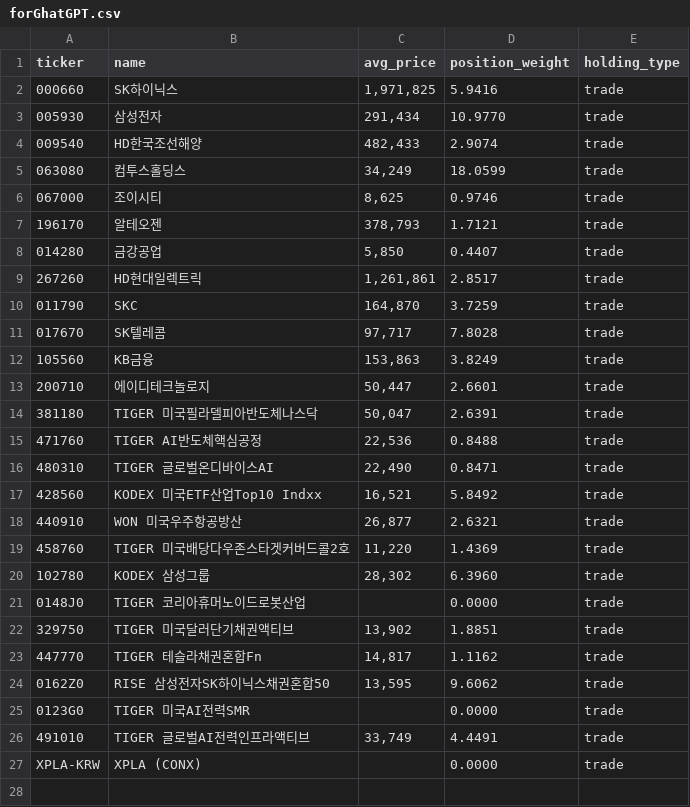
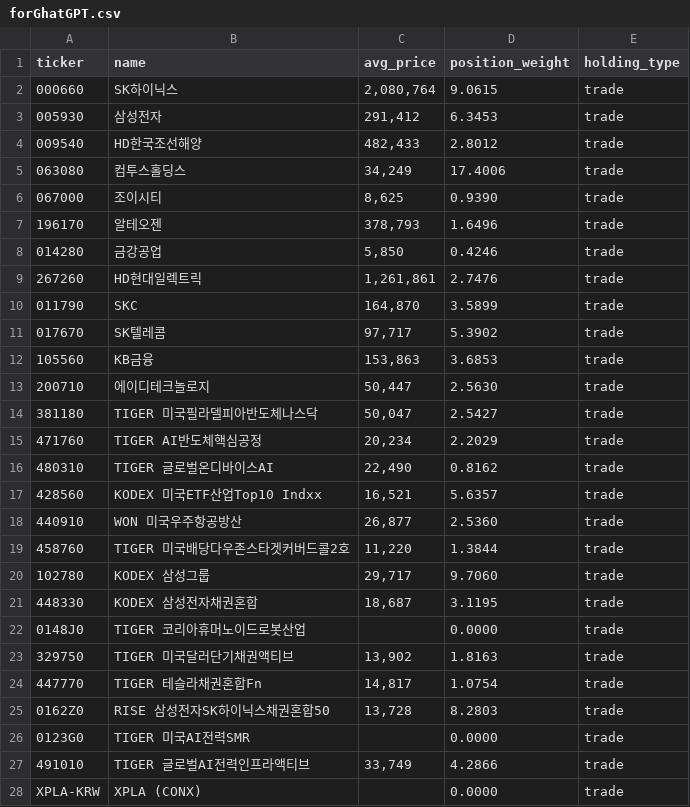
Before and after one commit to beoo74/stock-ai-data, a CSV file: forGhatGPT.csv, drawn as a sheet.

Commit message:
Update forGhatGPT.csv from Google Sheets

```diff
--- a/forGhatGPT.csv
+++ b/forGhatGPT.csv
@@ -1,27 +1,28 @@
 ticker,name,avg_price,position_weight,holding_type
-000660,SK하이닉스,"1,971,825",5.9416,trade
-005930,삼성전자,"291,434",10.9770,trade
-009540,HD한국조선해양,"482,433",2.9074,trade
-063080,컴투스홀딩스,"34,249",18.0599,trade
-067000,조이시티,"8,625",0.9746,trade
-196170,알테오젠,"378,793",1.7121,trade
-014280,금강공업,"5,850",0.4407,trade
-267260,HD현대일렉트릭,"1,261,861",2.8517,trade
-011790,SKC,"164,870",3.7259,trade
-017670,SK텔레콤,"97,717",7.8028,trade
-105560,KB금융,"153,863",3.8249,trade
-200710,에이디테크놀로지,"50,447",2.6601,trade
-381180,TIGER 미국필라델피아반도체나스닥,"50,047",2.6391,trade
-471760,TIGER AI반도체핵심공정,"22,536",0.8488,trade
-480310,TIGER 글로벌온디바이스AI,"22,490",0.8471,trade
-428560,KODEX 미국ETF산업Top10 Indxx,"16,521",5.8492,trade
-440910,WON 미국우주항공방산,"26,877",2.6321,trade
-458760,TIGER 미국배당다우존스타겟커버드콜2호,"11,220",1.4369,trade
-102780,KODEX 삼성그룹,"28,302",6.3960,trade
+000660,SK하이닉스,"2,080,764",9.0615,trade
+005930,삼성전자,"291,412",6.3453,trade
+009540,HD한국조선해양,"482,433",2.8012,trade
+063080,컴투스홀딩스,"34,249",17.4006,trade
+067000,조이시티,"8,625",0.9390,trade
+196170,알테오젠,"378,793",1.6496,trade
+014280,금강공업,"5,850",0.4246,trade
+267260,HD현대일렉트릭,"1,261,861",2.7476,trade
+011790,SKC,"164,870",3.5899,trade
+017670,SK텔레콤,"97,717",5.3902,trade
+105560,KB금융,"153,863",3.6853,trade
+200710,에이디테크놀로지,"50,447",2.5630,trade
+381180,TIGER 미국필라델피아반도체나스닥,"50,047",2.5427,trade
+471760,TIGER AI반도체핵심공정,"20,234",2.2029,trade
+480310,TIGER 글로벌온디바이스AI,"22,490",0.8162,trade
+428560,KODEX 미국ETF산업Top10 Indxx,"16,521",5.6357,trade
+440910,WON 미국우주항공방산,"26,877",2.5360,trade
+458760,TIGER 미국배당다우존스타겟커버드콜2호,"11,220",1.3844,trade
+102780,KODEX 삼성그룹,"29,717",9.7060,trade
+448330,KODEX 삼성전자채권혼합,"18,687",3.1195,trade
 0148J0,TIGER 코리아휴머노이드로봇산업,,0.0000,trade
-329750,TIGER 미국달러단기채권액티브,"13,902",1.8851,trade
-447770,TIGER 테슬라채권혼합Fn,"14,817",1.1162,trade
-0162Z0,RISE 삼성전자SK하이닉스채권혼합50,"13,595",9.6062,trade
+329750,TIGER 미국달러단기채권액티브,"13,902",1.8163,trade
+447770,TIGER 테슬라채권혼합Fn,"14,817",1.0754,trade
+0162Z0,RISE 삼성전자SK하이닉스채권혼합50,"13,728",8.2803,trade
 0123G0,TIGER 미국AI전력SMR,,0.0000,trade
-491010,TIGER 글로벌AI전력인프라액티브,"33,749",4.4491,trade
+491010,TIGER 글로벌AI전력인프라액티브,"33,749",4.2866,trade
 XPLA-KRW,XPLA (CONX),,0.0000,trade
```
